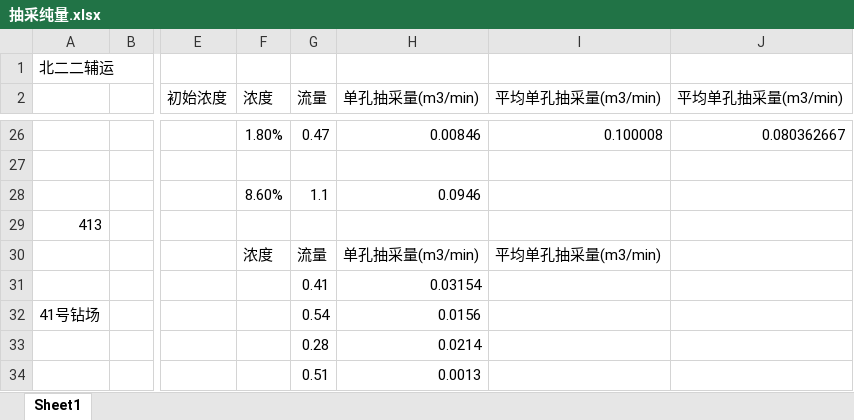
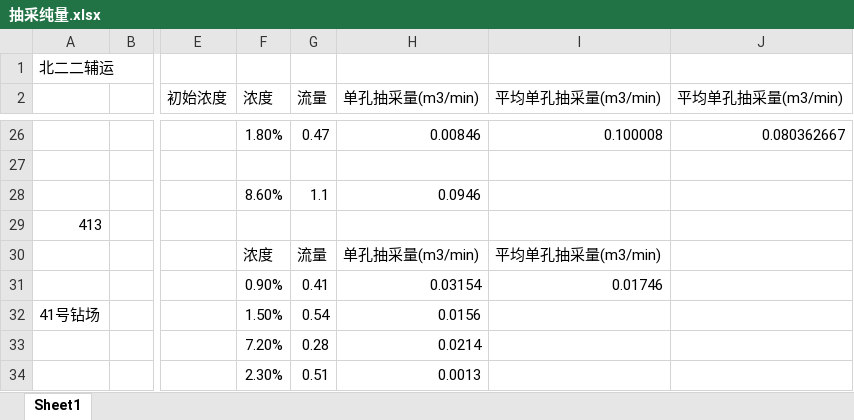
Before and after one commit to KryptonToT/oil-gas-folder, an Excel workbook: doc/论文图与数据/定量评价/抽采纯量.xlsx, sheet Sheet1, drawn as a sheet; only a part is shown, gaps mark what is left out; values as stored, in another font and other column widths than the file's, no borders; charts and pictures not drawn; the diff names each change by its address in the sheet, - before the commit and + after, or states it on an @@ line.

```diff
--- a/doc/论文图与数据/定量评价/抽采纯量.xlsx (sheet Sheet1)
+++ b/doc/论文图与数据/定量评价/抽采纯量.xlsx (sheet Sheet1)
-F31 (浓度): (empty)
+F31 (浓度): 0.90%
-I31 (平均单孔抽采量(m3/min)): (empty)
+I31 (平均单孔抽采量(m3/min)): 0.01746
-F32 (浓度): (empty)
+F32 (浓度): 1.50%
-F33 (浓度): (empty)
+F33 (浓度): 7.20%
-F34 (浓度): (empty)
+F34 (浓度): 2.30%
```
Also changed, not shown: 2 other files.
